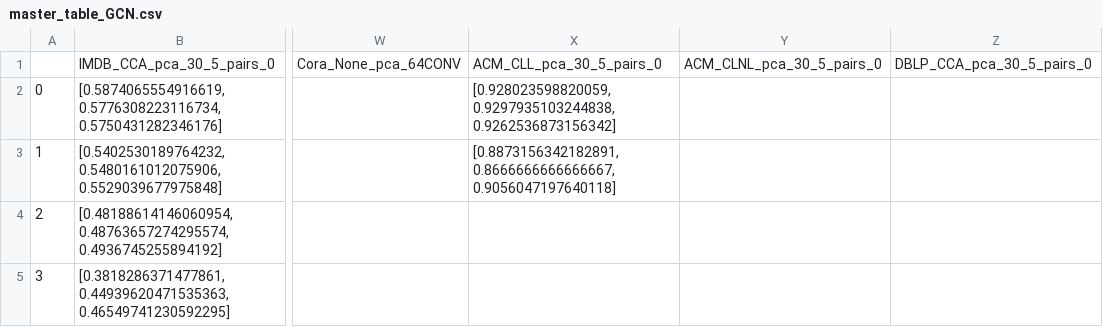
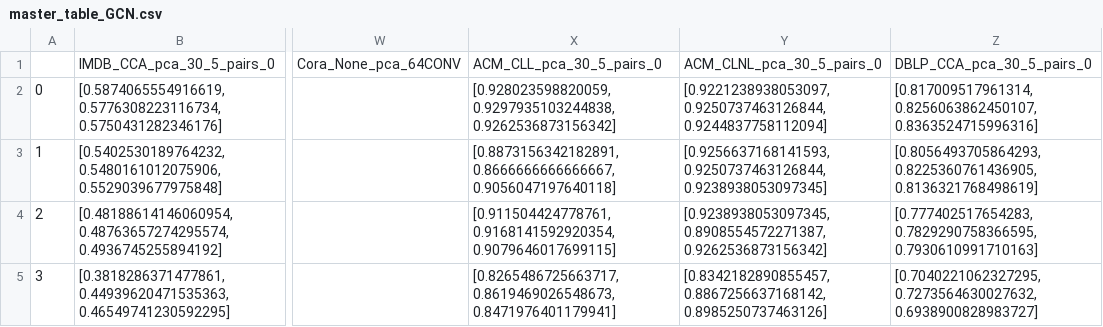
Before and after one commit to Robino-CK/hetero-conv-matching, a CSV file: master_table_GCN.csv, drawn as a sheet; only a part is shown, gaps mark what is left out; the diff names each change by its address in the sheet, - before the commit and + after, or states it on an @@ line.

Commit message:
..

```diff
--- a/master_table_GCN.csv
+++ b/master_table_GCN.csv
-Y2: (empty)
+Y2: [0.9221238938053097, 0.9250737463126844, 0.9244837758112094]
-Z2: (empty)
+Z2: [0.817009517961314, 0.8256063862450107, 0.8363524715996316]
-Y3: (empty)
+Y3: [0.9256637168141593, 0.9250737463126844, 0.9238938053097345]
-Z3: (empty)
+Z3: [0.8056493705864293, 0.8225360761436905, 0.8136321768498619]
-X4: (empty)
+X4: [0.911504424778761, 0.9168141592920354, 0.9079646017699115]
-Y4: (empty)
+Y4: [0.9238938053097345, 0.8908554572271387, 0.9262536873156342]
-Z4: (empty)
+Z4: [0.777402517654283, 0.7829290758366595, 0.7930610991710163]
-X5: (empty)
+X5: [0.8265486725663717, 0.8619469026548673, 0.8471976401179941]
-Y5: (empty)
+Y5: [0.8342182890855457, 0.8867256637168142, 0.8985250737463126]
-Z5: (empty)
+Z5: [0.7040221062327295, 0.7273564630027632, 0.6938900828983727]
```
